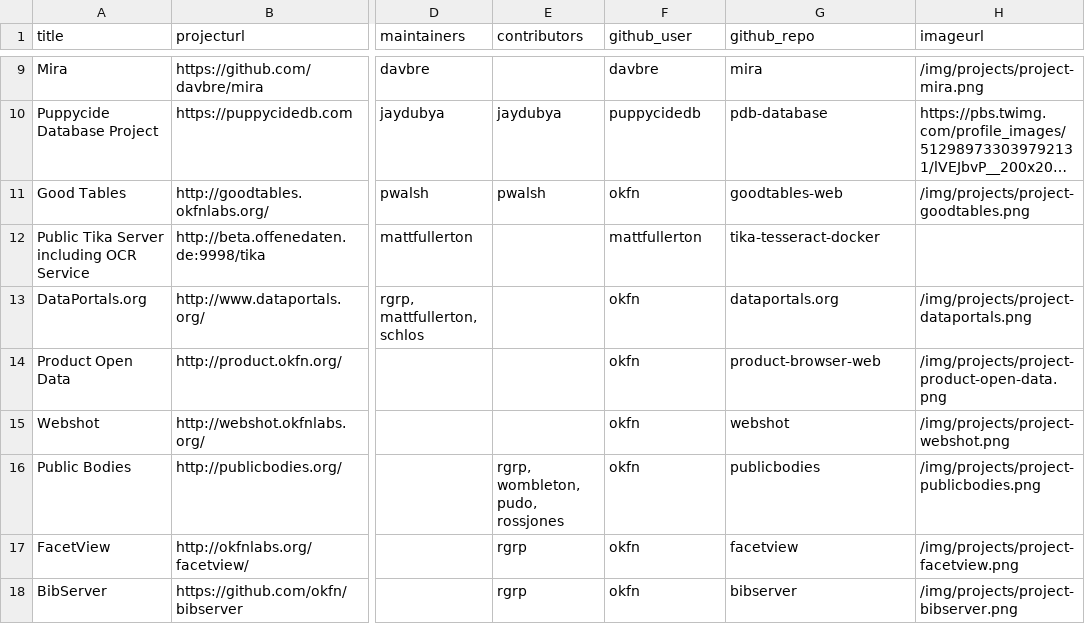
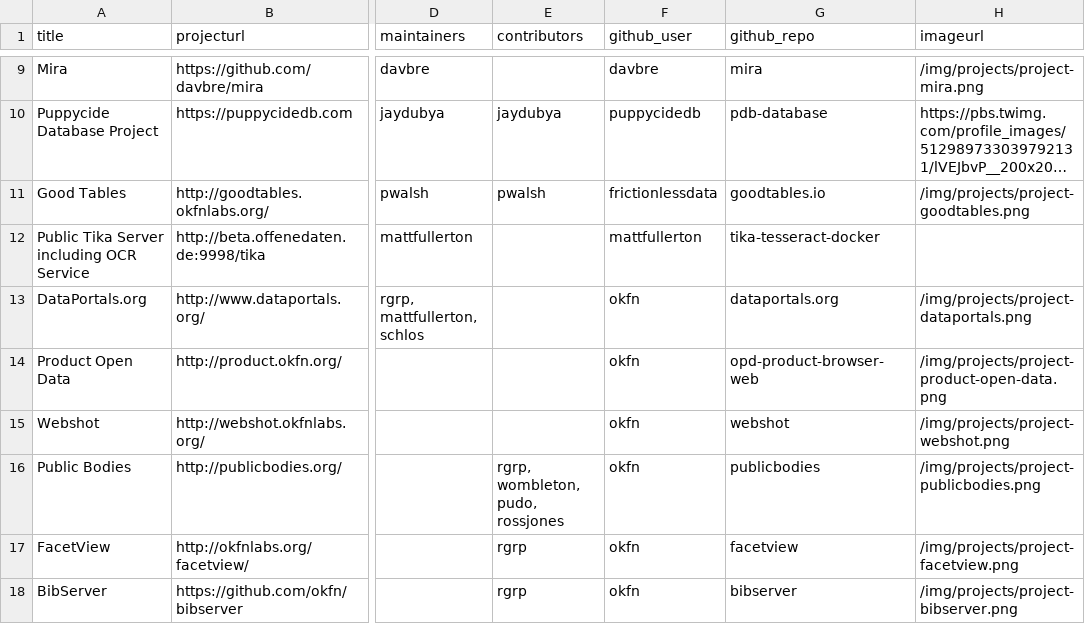
Before and after one commit to okfn/okfn.github.com, a CSV file: _data/projects.csv, drawn as a sheet; only a part is shown, gaps mark what is left out; long unchanged cells end in …; the diff names each change by its address in the sheet, - before the commit and + after, or states it on an @@ line.

Commit message:
list of projects populating activity feed now comes from site.data.projects where featured is 'TRUE'

```diff
--- a/_data/projects.csv
+++ b/_data/projects.csv
-F11 (github_user): okfn
+F11 (github_user): frictionlessdata
-G11 (github_repo): goodtables-web
+G11 (github_repo): goodtables.io
-G14 (github_repo): product-browser-web
+G14 (github_repo): opd-product-browser-web
```
Also changed, not shown: 1 other file.
